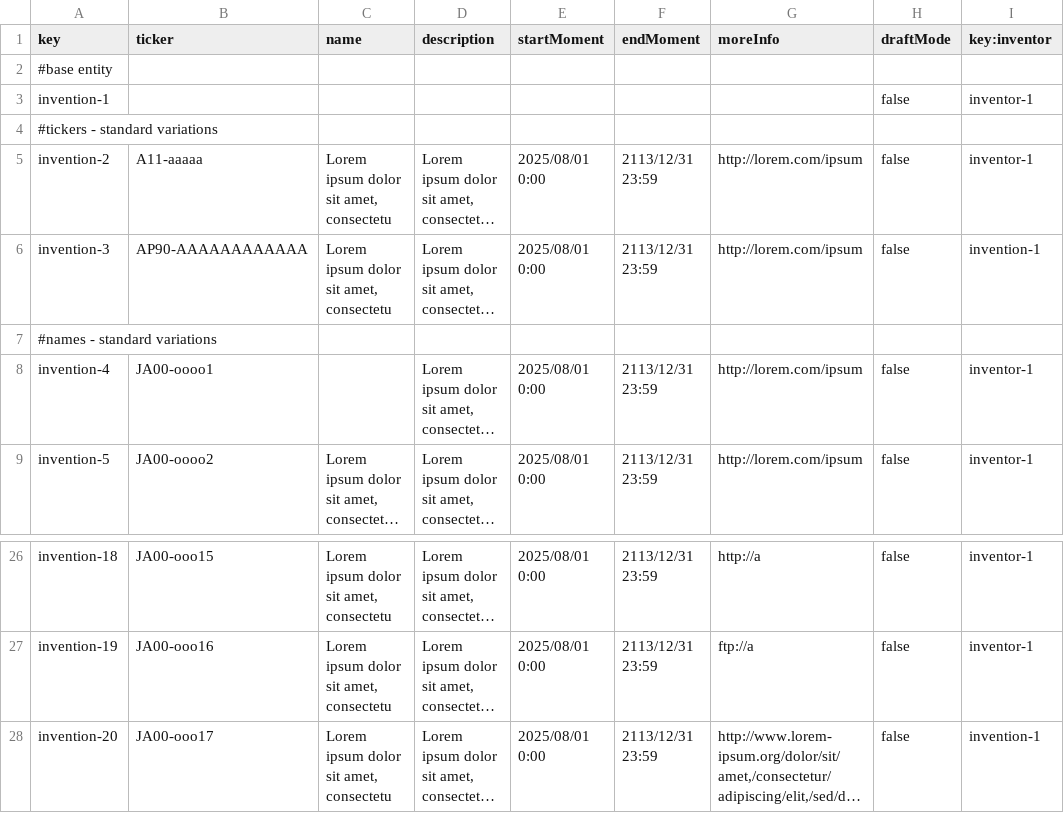
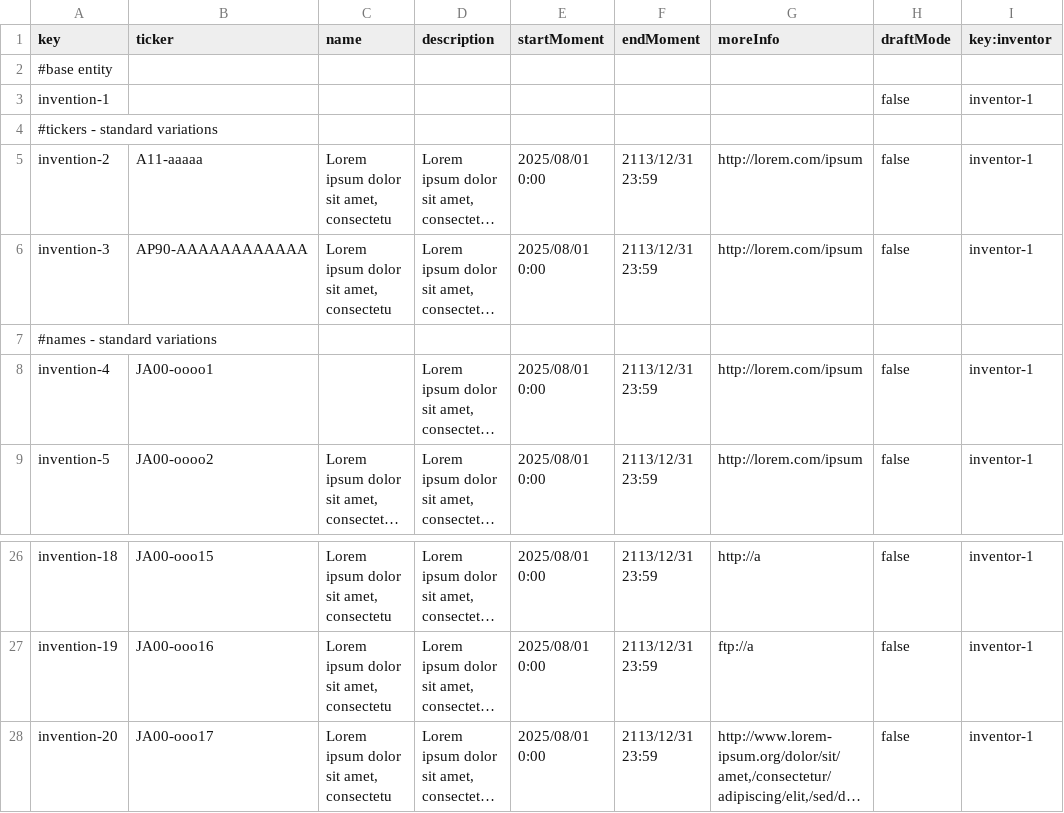
Before and after one commit to ThePayan/Acme-Starters-C, a CSV file: src/main/resources/WEB-INF/data/errata/batch-01/invention.csv, drawn as a sheet; only a part is shown, gaps mark what is left out; long unchanged cells end in …; the diff names each change by its address in the sheet, - before the commit and + after, or states it on an @@ line.

```diff
--- a/src/main/resources/WEB-INF/data/errata/batch-01/invention.csv
+++ b/src/main/resources/WEB-INF/data/errata/batch-01/invention.csv
-I6 (key:inventor): invention-1
+I6 (key:inventor): inventor-1
-I28 (key:inventor): invention-1
+I28 (key:inventor): inventor-1
```
Also changed, not shown: src/main/resources/WEB-INF/data/errata/batch-01/part.csv, src/main/resources/WEB-INF/data/sample/batch-01/invention.csv, 6 other files.
